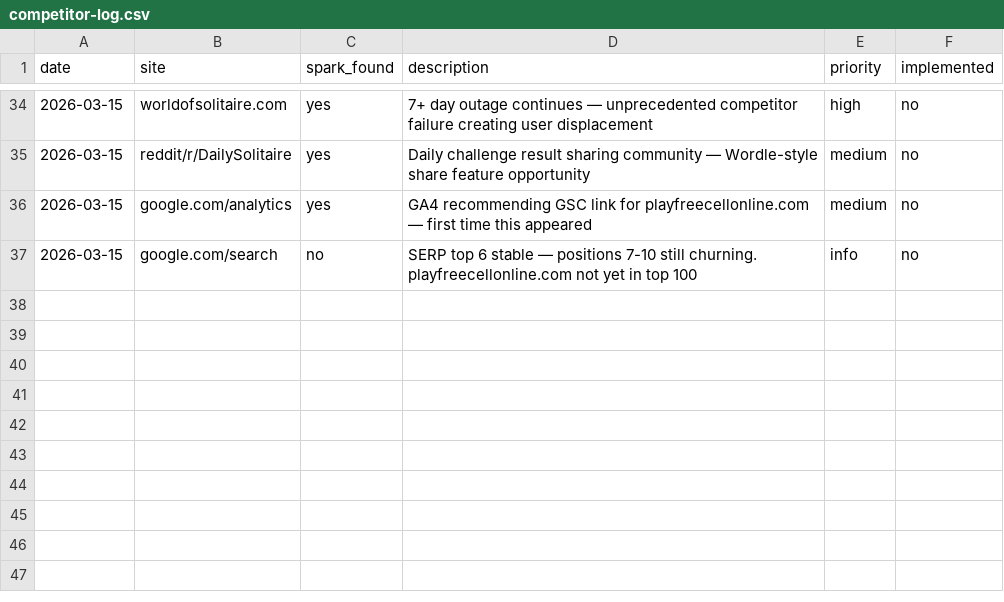
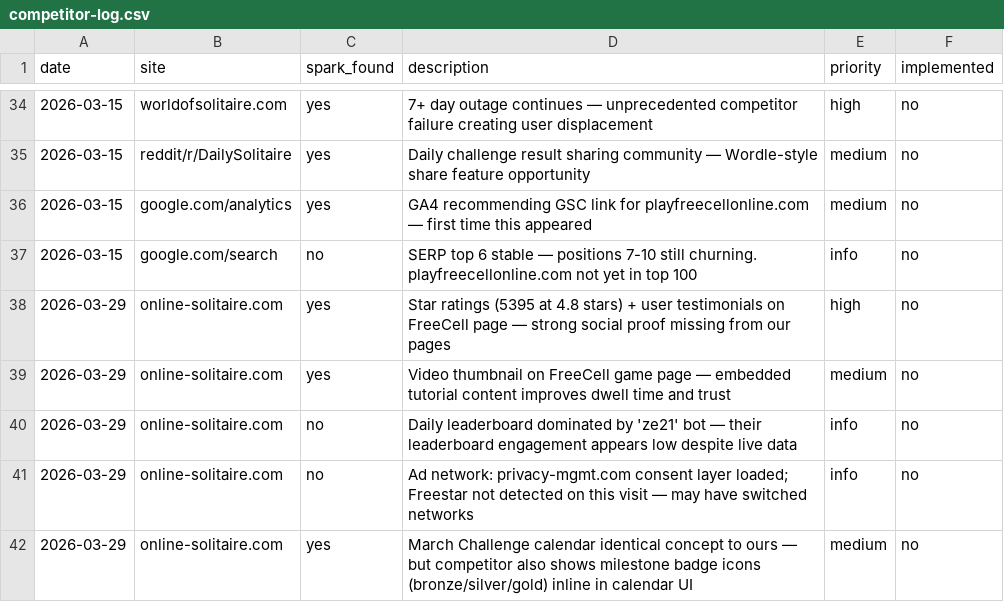
Before and after one commit to jonnydigital/freecell-online, a CSV file: docs/research/competitor-log.csv, drawn as a sheet; only a part is shown, gaps mark what is left out.

```diff
--- a/docs/research/competitor-log.csv
+++ b/docs/research/competitor-log.csv
@@ -37 +37,6 @@ date,site,spark_found,description,priority,implemented
 2026-03-15,google.com/search,no,SERP top 6 stable — positions 7-10 still churning. playfreecellonline.com not yet in top 100,info,no
+2026-03-29,online-solitaire.com,yes,Star ratings (5395 at 4.8 stars) + user testimonials on FreeCell page — strong social proof missing from our pages,high,no
+2026-03-29,online-solitaire.com,yes,Video thumbnail on FreeCell game page — embedded tutorial content improves dwell time and trust,medium,no
+2026-03-29,online-solitaire.com,no,Daily leaderboard dominated by 'ze21' bot — their leaderboard engagement appears low despite live data,info,no
+2026-03-29,online-solitaire.com,no,Ad network: privacy-mgmt.com consent layer loaded; Freestar not detected on this visit — may have switched networks,info,no
+2026-03-29,online-solitaire.com,yes,March Challenge calendar identical concept to ours — but competitor also shows milestone badge icons (bronze/silver/gold) inline in calendar UI,medium,no
```
Also changed, not shown: 7 other files.
